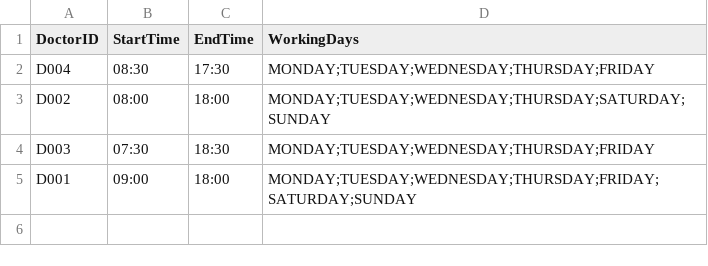
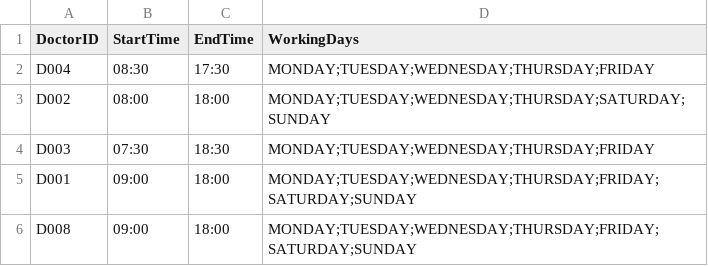
Before and after one commit to RexKnife/HMSSystem, a CSV file: src/datamgmt/datastores/AppointmentSlotData.csv, drawn as a sheet; the diff names each change by its address in the sheet, - before the commit and + after, or states it on an @@ line.

```diff
--- a/src/datamgmt/datastores/AppointmentSlotData.csv
+++ b/src/datamgmt/datastores/AppointmentSlotData.csv
+row 6: D008 | 09:00 | 18:00 | MONDAY;TUESDAY;WEDNESDAY;THURSDAY;FRIDAY;SATURDAY;SUNDAY
```
Also changed, not shown: src/datamgmt/datastores/AppointmentData.csv, src/datamgmt/datastores/MedicalRecordsData.csv, 4 other files.
